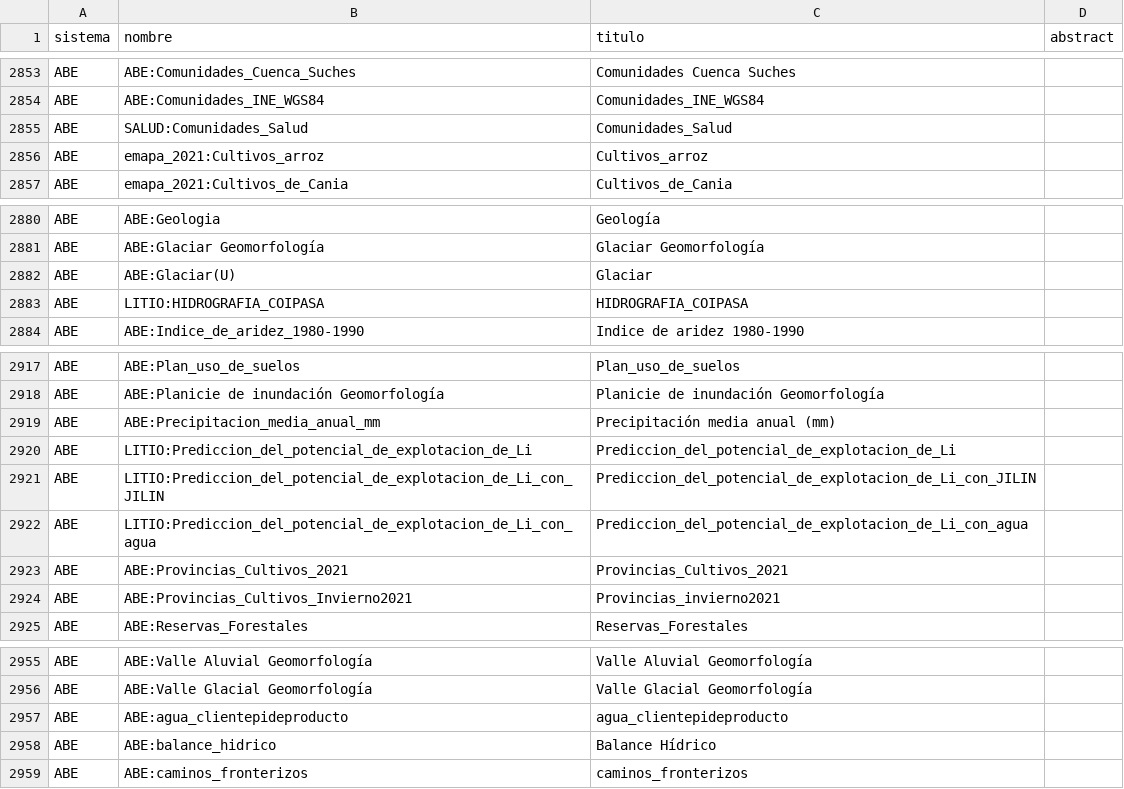
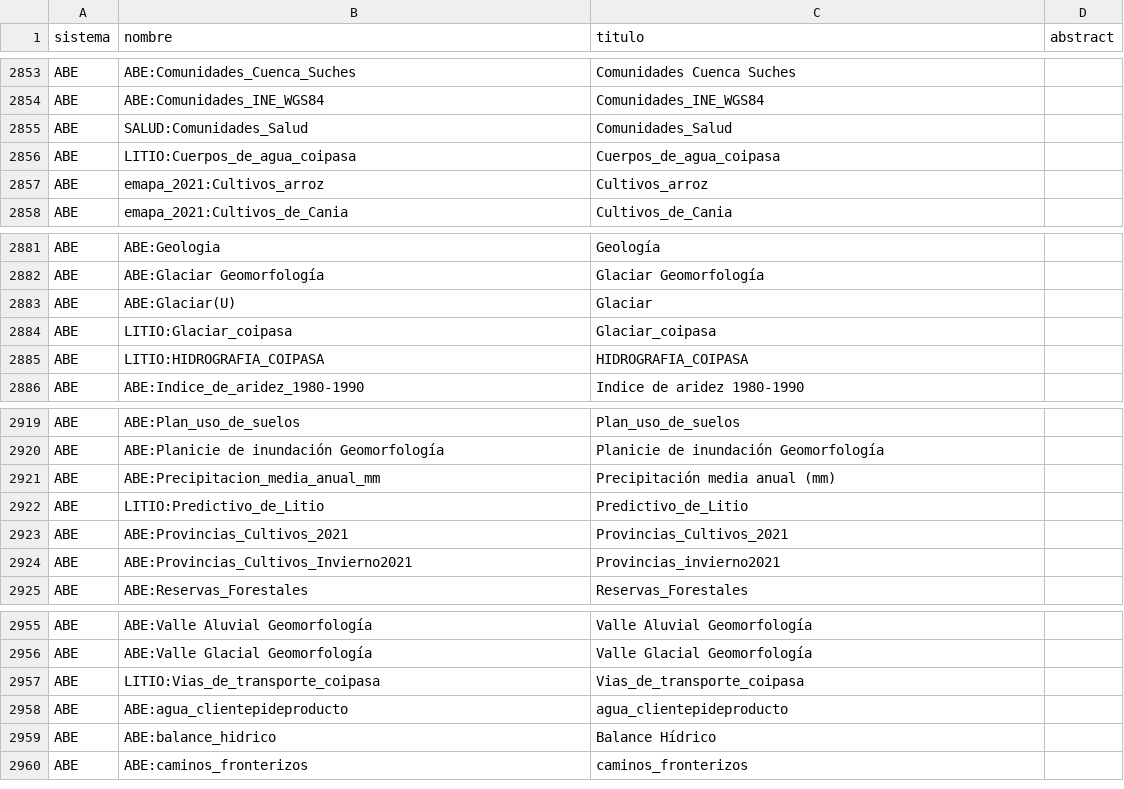
Before and after one commit to mauforonda/geodatos, a CSV file: docs/mini.csv, drawn as a sheet; only a part is shown, gaps mark what is left out.

```diff
--- a/docs/mini.csv
+++ b/docs/mini.csv
@@ -2968,2 +2968,3 @@ ABE,ABE:Comunidades_INE_WGS84,Comunidades_INE_WGS84,
 ABE,SALUD:Comunidades_Salud,Comunidades_Salud,
+ABE,LITIO:Cuerpos_de_agua_coipasa,Cuerpos_de_agua_coipasa,
 ABE,emapa_2021:Cultivos_arroz,Cultivos_arroz,
@@ -2995,2 +2996,3 @@ ABE,ABE:Glaciar Geomorfología,Glaciar Geomorfología,
 ABE,ABE:Glaciar(U),Glaciar,
+ABE,LITIO:Glaciar_coipasa,Glaciar_coipasa,
 ABE,LITIO:HIDROGRAFIA_COIPASA,HIDROGRAFIA_COIPASA,
@@ -3032,5 +3034,3 @@ ABE,ABE:Planicie de inundación Geomorfología,Planicie de inundación Geomorfol
 ABE,ABE:Precipitacion_media_anual_mm,Precipitación media anual (mm),
-ABE,LITIO:Prediccion_del_potencial_de_explotacion_de_Li,Prediccion_del_potencial_de_explotacion_de_Li,
-ABE,LITIO:Prediccion_del_potencial_de_explotacion_de_Li_con_JILIN,Prediccion_del_potencial_de_explotacion_de_Li_con_JILIN,
-ABE,LITIO:Prediccion_del_potencial_de_explotacion_de_Li_con_agua,Prediccion_del_potencial_de_explotacion_de_Li_con_agua,
+ABE,LITIO:Predictivo_de_Litio,Predictivo_de_Litio,
 ABE,ABE:Provincias_Cultivos_2021,Provincias_Cultivos_2021,
@@ -3069,2 +3069,3 @@ ABE,ABE:Valle Aluvial Geomorfología,Valle Aluvial Geomorfología,
 ABE,ABE:Valle Glacial Geomorfología,Valle Glacial Geomorfología,
+ABE,LITIO:Vias_de_transporte_coipasa,Vias_de_transporte_coipasa,
 ABE,ABE:agua_clientepideproducto,agua_clientepideproducto,
```
Also changed, not shown: 3 other files.
